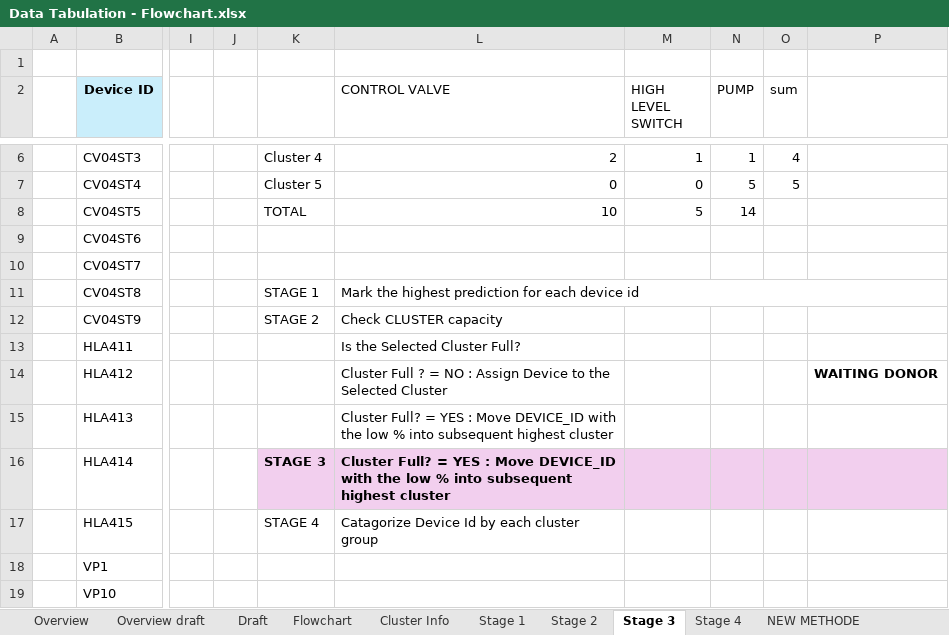
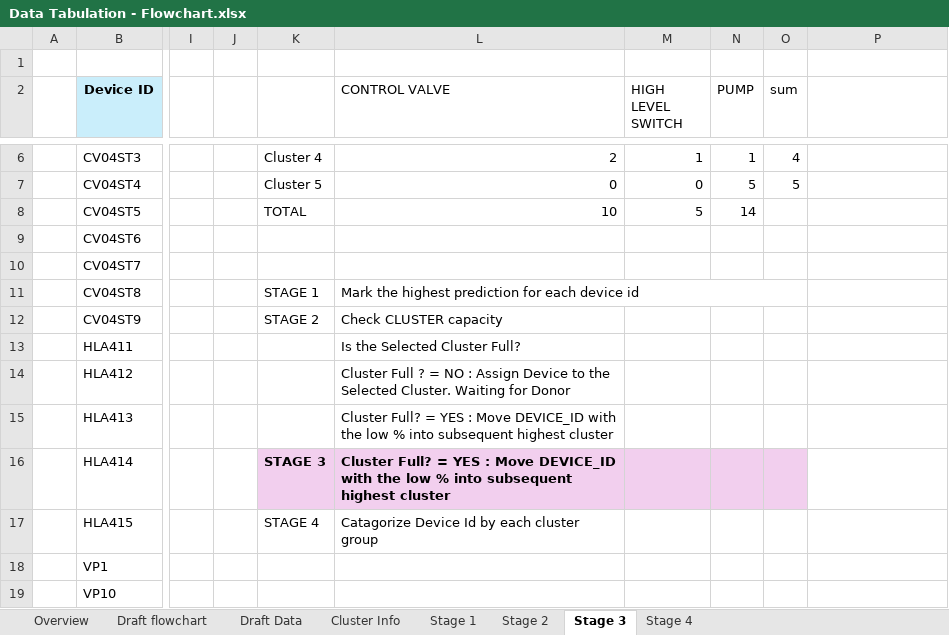
Before and after one commit to Syaziyah30/DeviceCluster, an Excel workbook: 1.training_model/supplementary/Data Tabulation - Flowchart.xlsx, sheet Stage 3, drawn as a sheet; only a part is shown, gaps mark what is left out; values as stored, in another font and other column widths than the file's, no borders; the diff names each change by its address in the sheet, - before the commit and + after, or states it on an @@ line.

```diff
--- a/1.training_model/supplementary/Data Tabulation - Flowchart.xlsx (sheet Stage 3)
+++ b/1.training_model/supplementary/Data Tabulation - Flowchart.xlsx (sheet Stage 3)
-sheet tab: Overview draft
+sheet tab: Draft flowchart
-sheet tab: Draft
+sheet tab: Draft Data
-sheet tab: Flowchart
-sheet tab: NEW METHODE
-L11:P11 merged
+L11:O11 merged
-L14 (CONTROL VALVE): …the Selected Cluster
+L14 (CONTROL VALVE): …the Selected Cluster. Waiting for Donor
-P14: WAITING DONOR
+P14: (empty)
-P16 fill: #F2CFEE
+P16 fill: none
```
Also changed, not shown: sheet Draft flowchart, sheet Overview, sheet Draft Data, sheet Stage 2, sheet Stage 4, sheet Stage 1, charts or pictures, 2 other files.
